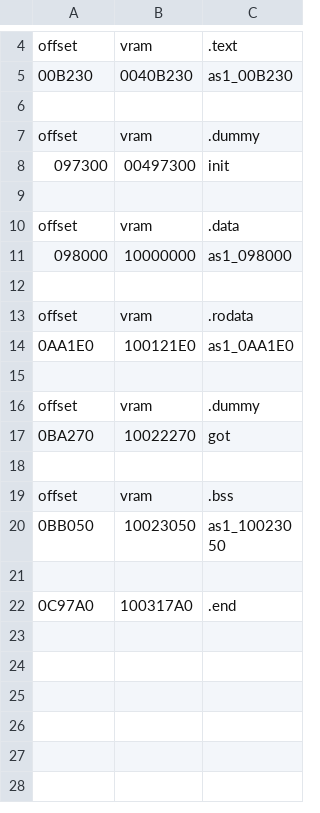
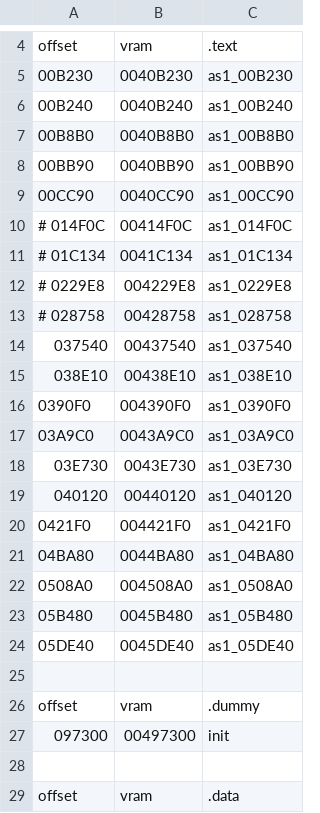
Before and after one commit to decompals/ido-matching-decomp, a CSV file: symbols/5.3/as1.splits.csv, drawn as a sheet; only a part is shown, gaps mark what is left out; the shorter side is filled out with more unchanged rows; the diff covers the shown part only; the diff names each change by its address in the sheet, - before the commit and + after, or states it on an @@ line.

```diff
--- a/symbols/5.3/as1.splits.csv
+++ b/symbols/5.3/as1.splits.csv
+row 6: 00B240 | 0040B240 | as1_00B240
+row 7: 00B8B0 | 0040B8B0 | as1_00B8B0
+row 8: 00BB90 | 0040BB90 | as1_00BB90
+row 9: 00CC90 | 0040CC90 | as1_00CC90
+row 10: # 014F0C | 00414F0C | as1_014F0C
+row 11: # 01C134 | 0041C134 | as1_01C134
+row 12: # 0229E8 | 004229E8 | as1_0229E8
+row 13: # 028758 | 00428758 | as1_028758
+row 14: 037540 | 00437540 | as1_037540
+row 15: 038E10 | 00438E10 | as1_038E10
+row 16: 0390F0 | 004390F0 | as1_0390F0
+row 17: 03A9C0 | 0043A9C0 | as1_03A9C0
+row 18: 03E730 | 0043E730 | as1_03E730
+row 19: 040120 | 00440120 | as1_040120
+row 20: 0421F0 | 004421F0 | as1_0421F0
+row 21: 04BA80 | 0044BA80 | as1_04BA80
+row 22: 0508A0 | 004508A0 | as1_0508A0
+row 23: 05B480 | 0045B480 | as1_05B480
+row 24: 05DE40 | 0045DE40 | as1_05DE40
```
Also changed, not shown: 47 added rows elsewhere in this file, symbols/5.3/as0.splits.csv, symbols/5.3/ld.splits.csv, 10 other files.
